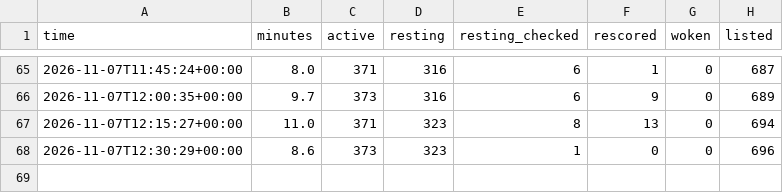
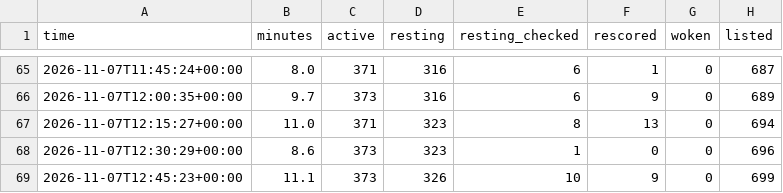
Before and after one commit to tradingzoo/token-watch, a CSV file: data/runs.csv, drawn as a sheet; only a part is shown, gaps mark what is left out; the diff names each change by its address in the sheet, - before the commit and + after, or states it on an @@ line.

```diff
--- a/data/runs.csv
+++ b/data/runs.csv
+row 69: 2026-11-07T12:45:23+00:00 | 11.1 | 373 | 326 | 10 | 9 | 0 | 699
```
Also changed, not shown: 19 other files.
